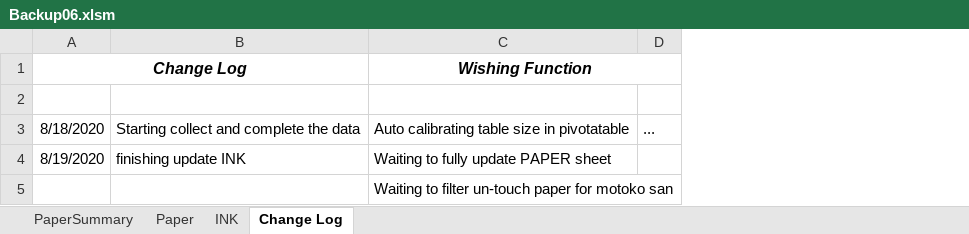
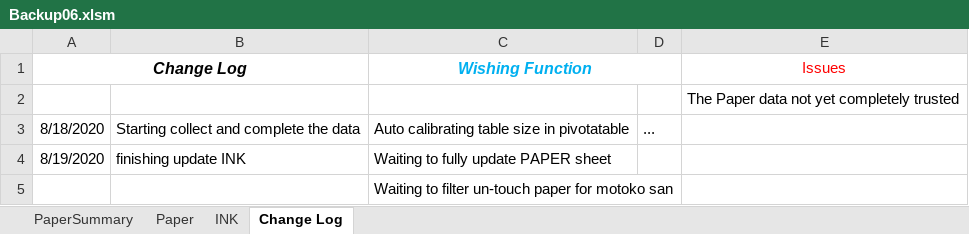
Before and after one commit to vicktor9450/demoSKU, an Excel workbook: Backup06.xlsm, sheet Change Log, drawn as a sheet; values as stored, in another font and other column widths than the file's, no borders; the diff names each change by its address in the sheet, - before the commit and + after, or states it on an @@ line.

```diff
--- a/Backup06.xlsm (sheet Change Log)
+++ b/Backup06.xlsm (sheet Change Log)
+column E (Issues), row 2: The Paper data not yet completely trusted
-C1 text colour: black
+C1 text colour: #00B0F0
```
Also changed, not shown: sheet Paper, formulas that keep their value, charts or pictures.
